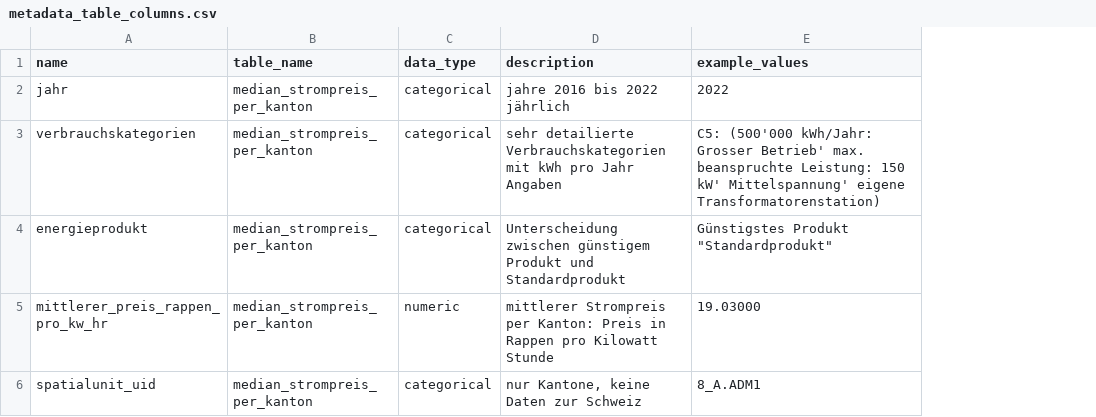
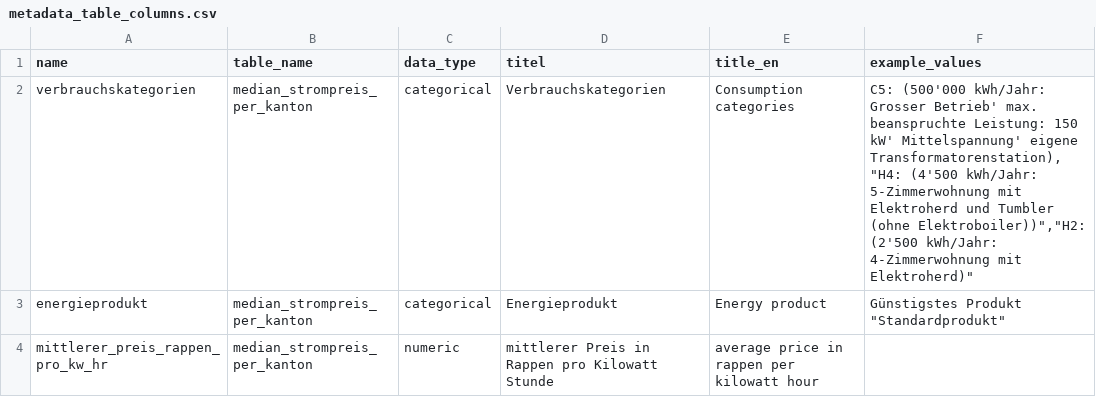
Before and after one commit to statistikZH/statbotData, a CSV file: pipelines/S1/metadata_table_columns.csv, drawn as a sheet; removed rows and columns are numbered as before the commit, all else as after; the diff names each change by its address in the sheet, - before the commit and + after, or states it on an @@ line.

```diff
--- a/pipelines/S1/metadata_table_columns.csv
+++ b/pipelines/S1/metadata_table_columns.csv
-column D (description), rows 3-5: sehr detailierte Verbrauchskategorien mit kWh pro Jahr Angaben | Unterscheidung zwischen günstigem Produkt und Standardprodukt | mittlerer Strompreis per Kanton: Preis in Rappen pro Kilowatt Stunde
+column D (titel), rows 2-4: Verbrauchskategorien | Energieprodukt | mittlerer Preis in Rappen pro Kilowatt Stunde
+column E (title_en), rows 2-4: Consumption categories | Energy product | average price in rappen per kilowatt hour
-row 2: jahr | median_strompreis_per_kanton | categorical | jahre 2016 bis 2022 jährlich | 2022
-F2 (example_values): …Mittelspannung' eigene Transformatorenstation)
+F2 (example_values): …Mittelspannung' eigene Transformatorenstation),"H4: (4'500 kWh/Jahr: 5-Zimmerwohnung mit Elektroherd und Tumbler (ohne Elektroboiler))","H2: (2'500 kWh/Jahr: 4-Zimmerwohnung mit Elektroherd)"
-F4 (example_values): 19.03000
+F4 (example_values): (empty)
-row 6: spatialunit_uid | median_strompreis_per_kanton | categorical | nur Kantone, keine Daten zur Schweiz | 8_A.ADM1
```
Also changed, not shown: pipelines/S1/metadata_tables.csv, 1 other file.
